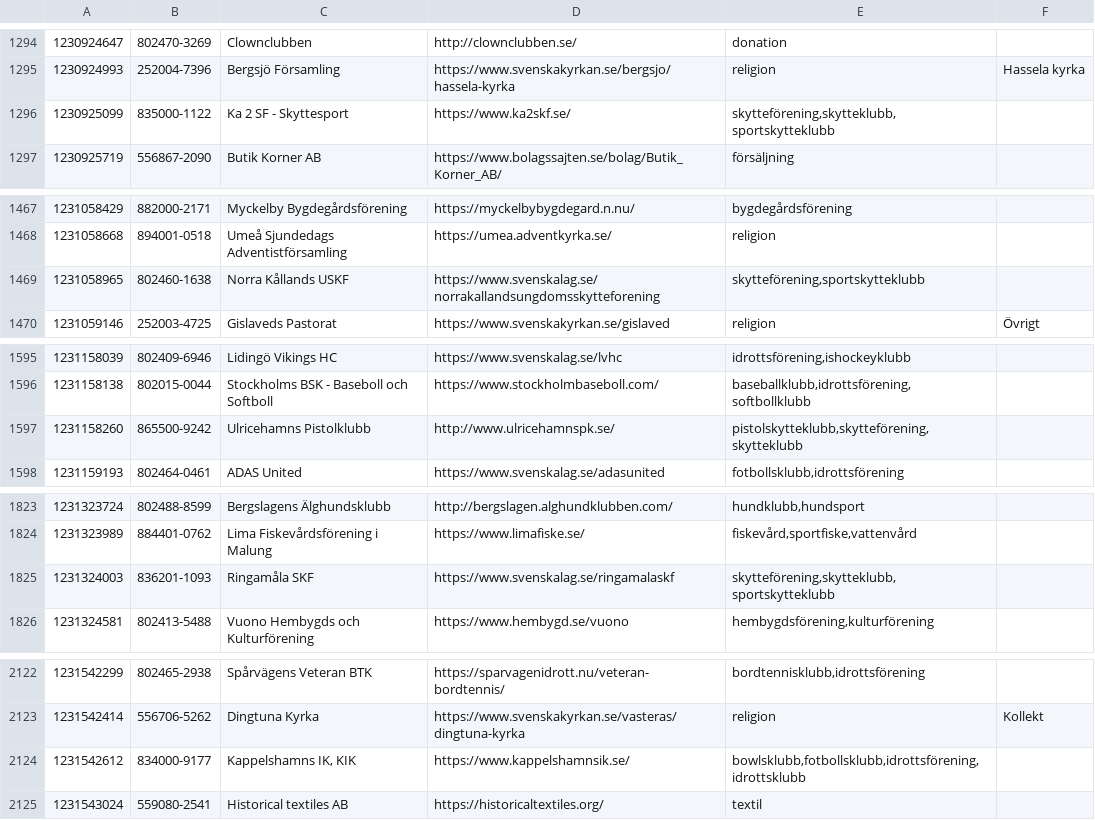
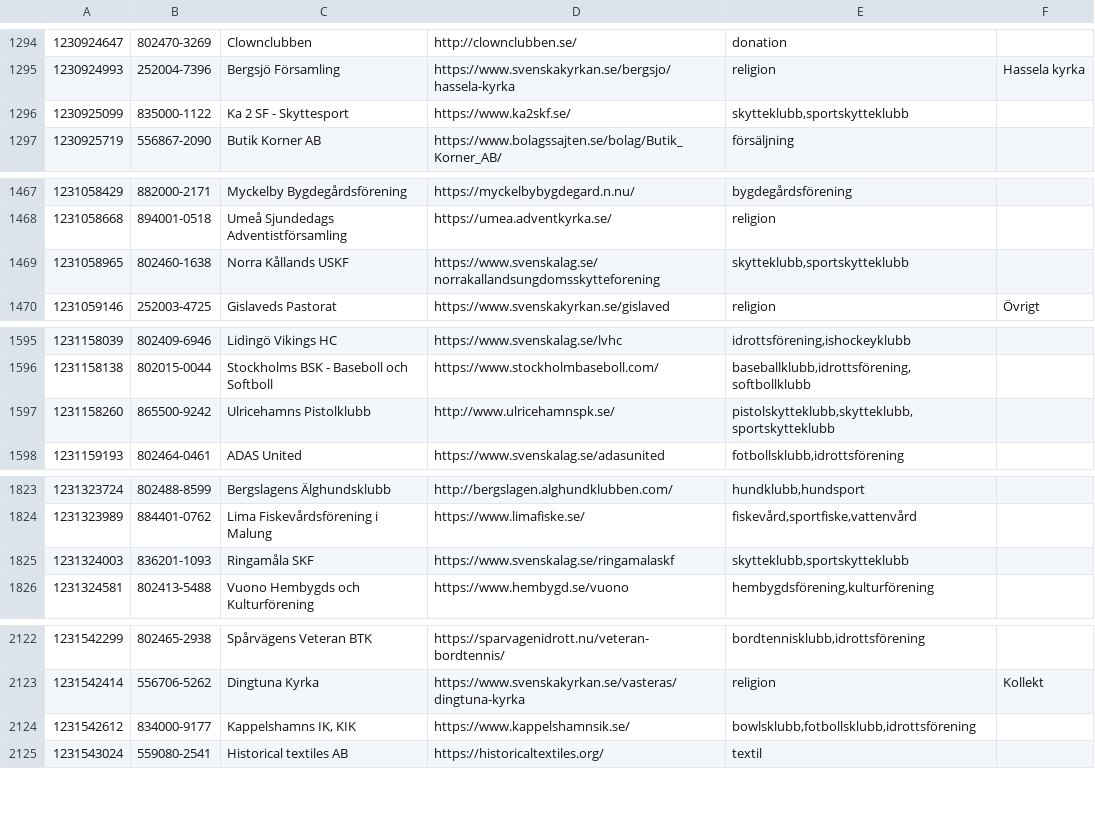
Before and after one commit to cisene/swish-123, a TSV file: text/swish-123-datasource.tsv, drawn as a sheet; only a part is shown, gaps mark what is left out; the diff covers the shown part only; the diff names each change by its address in the sheet, - before the commit and + after, or states it on an @@ line.

```diff
--- a/text/swish-123-datasource.tsv
+++ b/text/swish-123-datasource.tsv
-E1296: skytteförening,skytteklubb,sportskytteklubb
+E1296: skytteklubb,sportskytteklubb
-E1469: skytteförening,sportskytteklubb
+E1469: skytteklubb,sportskytteklubb
-E1597: pistolskytteklubb,skytteförening,skytteklubb
+E1597: pistolskytteklubb,skytteklubb,sportskytteklubb
-E1825: skytteförening,skytteklubb,sportskytteklubb
+E1825: skytteklubb,sportskytteklubb
-E2124: bowlsklubb,fotbollsklubb,idrottsförening,idrottsklubb
+E2124: bowlsklubb,fotbollsklubb,idrottsförening
```
Also changed, not shown: 48 edited cells elsewhere in this file, 4 other files.
